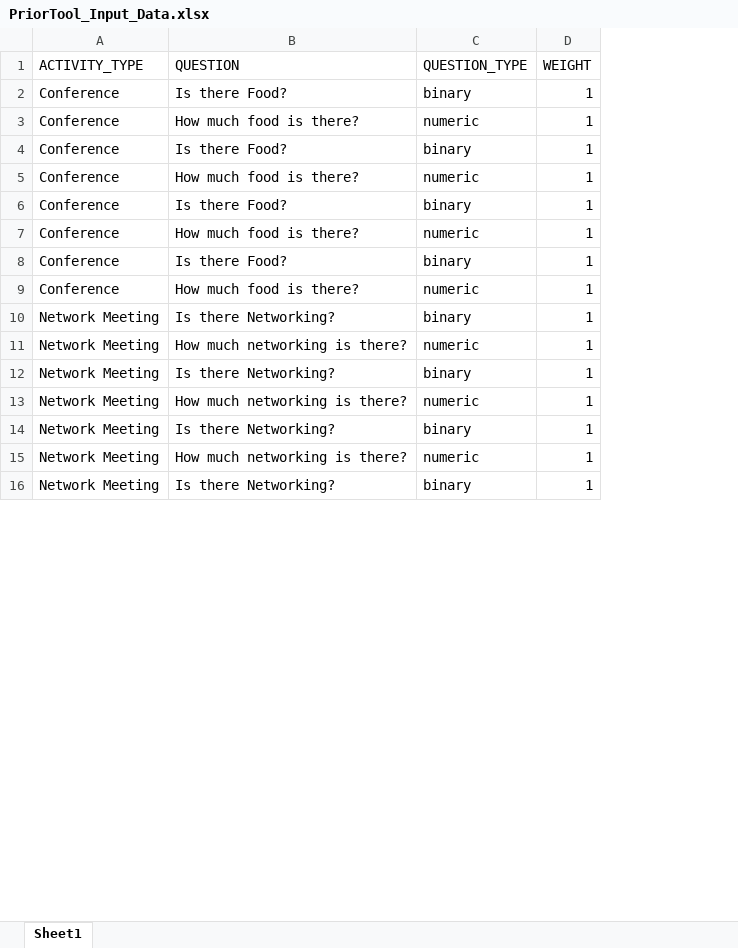
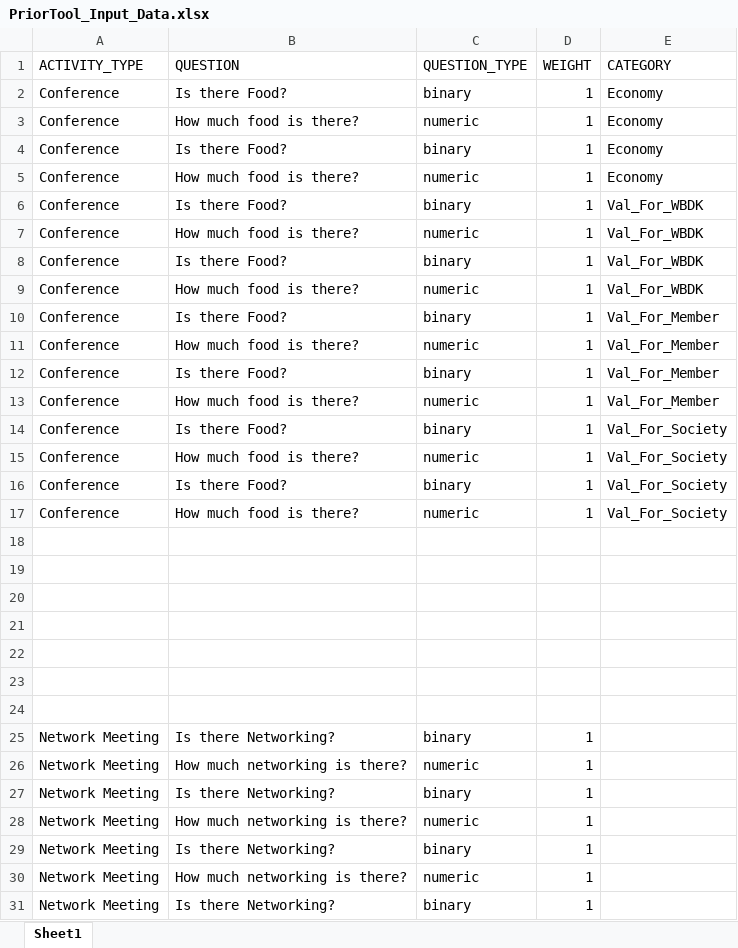
Before and after one commit to bencahill23/PriorTool, an Excel workbook: assets/PriorTool_Input_Data.xlsx, sheet Sheet1, drawn as a sheet; only a part is shown; values as stored, in another font and other column widths than the file's, no borders; the diff names each change by its address in the sheet, - before the commit and + after, or states it on an @@ line.

Commit message:
Update PriorTool_Input_Data.xlsx
Added category field

```diff
--- a/assets/PriorTool_Input_Data.xlsx (sheet Sheet1)
+++ b/assets/PriorTool_Input_Data.xlsx (sheet Sheet1)
+column E (CATEGORY), rows 2-9: Economy | Economy | Economy | Economy | Val_For_WBDK | Val_For_WBDK | Val_For_WBDK | Val_For_WBDK
+row 10: Conference | Is there Food? | binary | 1 | Val_For_Member
+row 11: Conference | How much food is there? | numeric | 1 | Val_For_Member
+row 12: Conference | Is there Food? | binary | 1 | Val_For_Member
+row 13: Conference | How much food is there? | numeric | 1 | Val_For_Member
+row 14: Conference | Is there Food? | binary | 1 | Val_For_Society
+row 15: Conference | How much food is there? | numeric | 1 | Val_For_Society
+row 16: Conference | Is there Food? | binary | 1 | Val_For_Society
+row 17: Conference | How much food is there? | numeric | 1 | Val_For_Society
+row 18: (empty)
+row 19: (empty)
+row 20: (empty)
+row 21: (empty)
+row 22: (empty)
+row 23: (empty)
+row 24: (empty)
```
